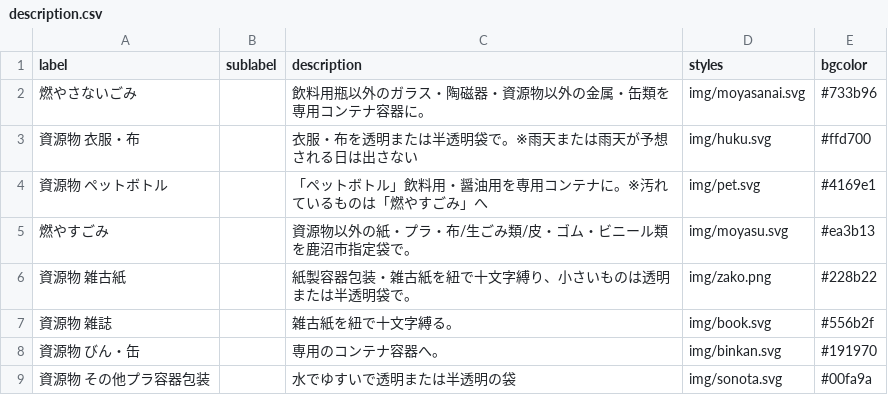
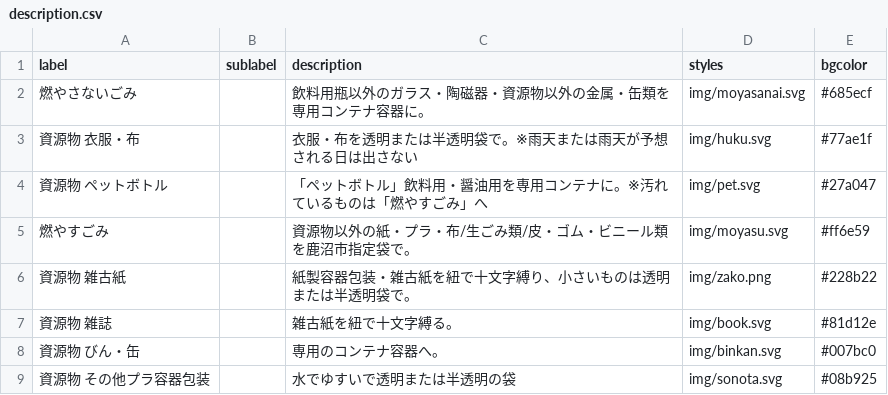
Before and after one commit to kanumashi/5374, a CSV file: data/description.csv, drawn as a sheet.

Commit message:
Update description.csv

```diff
--- a/data/description.csv
+++ b/data/description.csv
@@ -1,9 +1,9 @@
 label,sublabel,description,styles,bgcolor
-燃やさないごみ,,飲料用瓶以外のガラス・陶磁器・資源物以外の金属・缶類を専用コンテナ容器に。,img/moyasanai.svg,#733b96
-資源物 衣服・布,,衣服・布を透明または半透明袋で。※雨天または雨天が予想される日は出さない,img/huku.svg,#ffd700
-資源物 ペットボトル,,「ペットボトル」飲料用・醤油用を専用コンテナに。※汚れているものは「燃やすごみ」へ,img/pet.svg,#4169e1
-燃やすごみ,,資源物以外の紙・プラ・布/生ごみ類/皮・ゴム・ビニール類を鹿沼市指定袋で。,img/moyasu.svg,#ea3b13
+燃やさないごみ,,飲料用瓶以外のガラス・陶磁器・資源物以外の金属・缶類を専用コンテナ容器に。,img/moyasanai.svg,#685ecf
+資源物 衣服・布,,衣服・布を透明または半透明袋で。※雨天または雨天が予想される日は出さない,img/huku.svg,#77ae1f
+資源物 ペットボトル,,「ペットボトル」飲料用・醤油用を専用コンテナに。※汚れているものは「燃やすごみ」へ,img/pet.svg,#27a047
+燃やすごみ,,資源物以外の紙・プラ・布/生ごみ類/皮・ゴム・ビニール類を鹿沼市指定袋で。,img/moyasu.svg,#ff6e59
 資源物 雑古紙,,紙製容器包装・雑古紙を紐で十文字縛り、小さいものは透明または半透明袋で。,img/zako.png,#228b22
-資源物 雑誌,,雑古紙を紐で十文字縛る。,img/book.svg,#556b2f
-資源物 びん・缶,,専用のコンテナ容器へ。,img/binkan.svg,#191970
-資源物 その他プラ容器包装,,水でゆすいで透明または半透明の袋,img/sonota.svg,#00fa9a
+資源物 雑誌,,雑古紙を紐で十文字縛る。,img/book.svg,#81d12e
+資源物 びん・缶,,専用のコンテナ容器へ。,img/binkan.svg,#007bc0
+資源物 その他プラ容器包装,,水でゆすいで透明または半透明の袋,img/sonota.svg,#08b925
```
